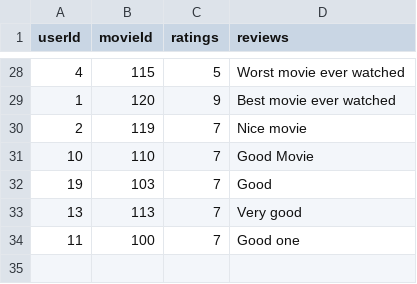
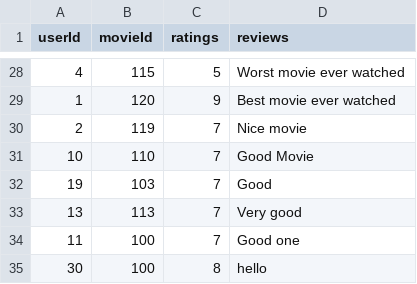
Before and after one commit to Ash228/File-structures-secondary-indexing, a CSV file: data/ratings.csv, drawn as a sheet; only a part is shown, gaps mark what is left out.

```diff
--- a/data/ratings.csv
+++ b/data/ratings.csv
@@ -34 +34,2 @@ userId,movieId,ratings,reviews
 11,100,7,Good one
+30,100,8,hello
```
Also changed, not shown: data/movies.csv, data/rprimary.csv, 8 other files.
